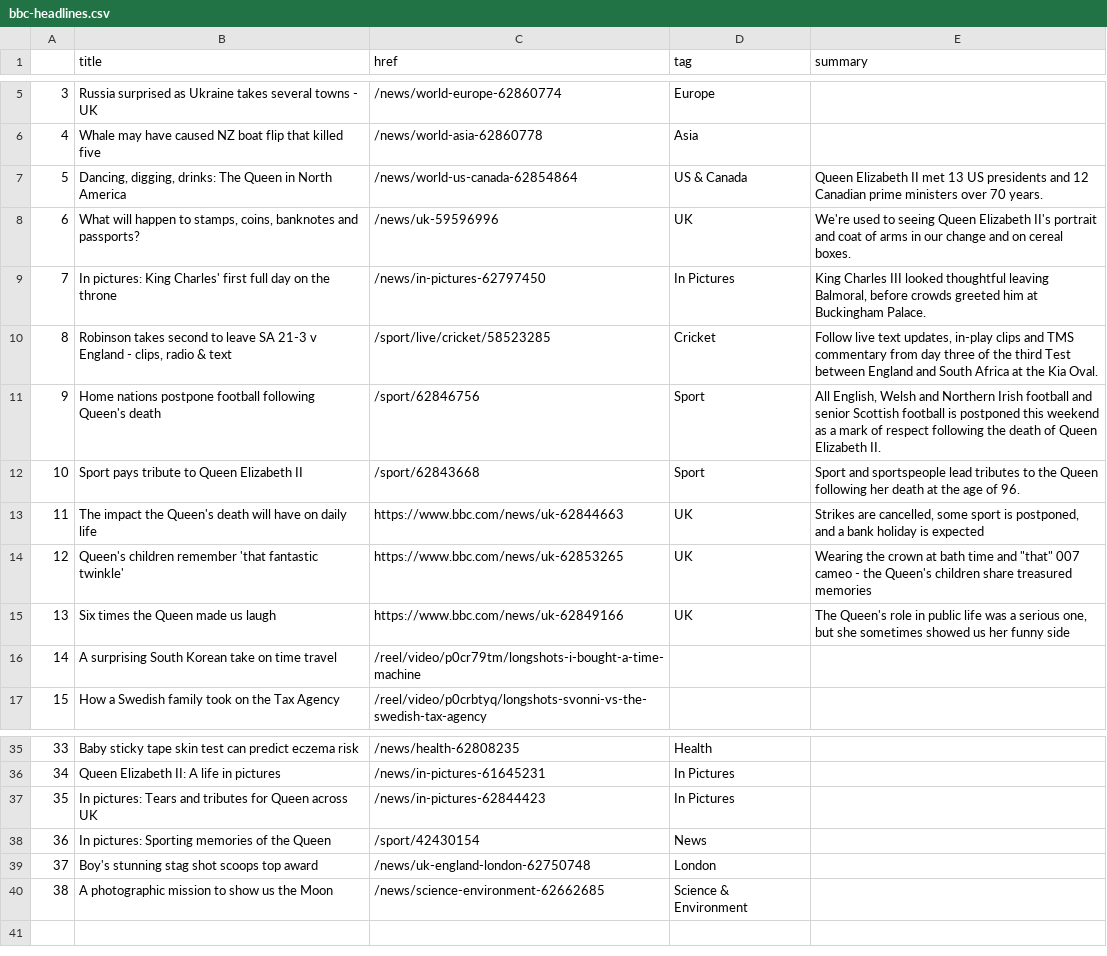
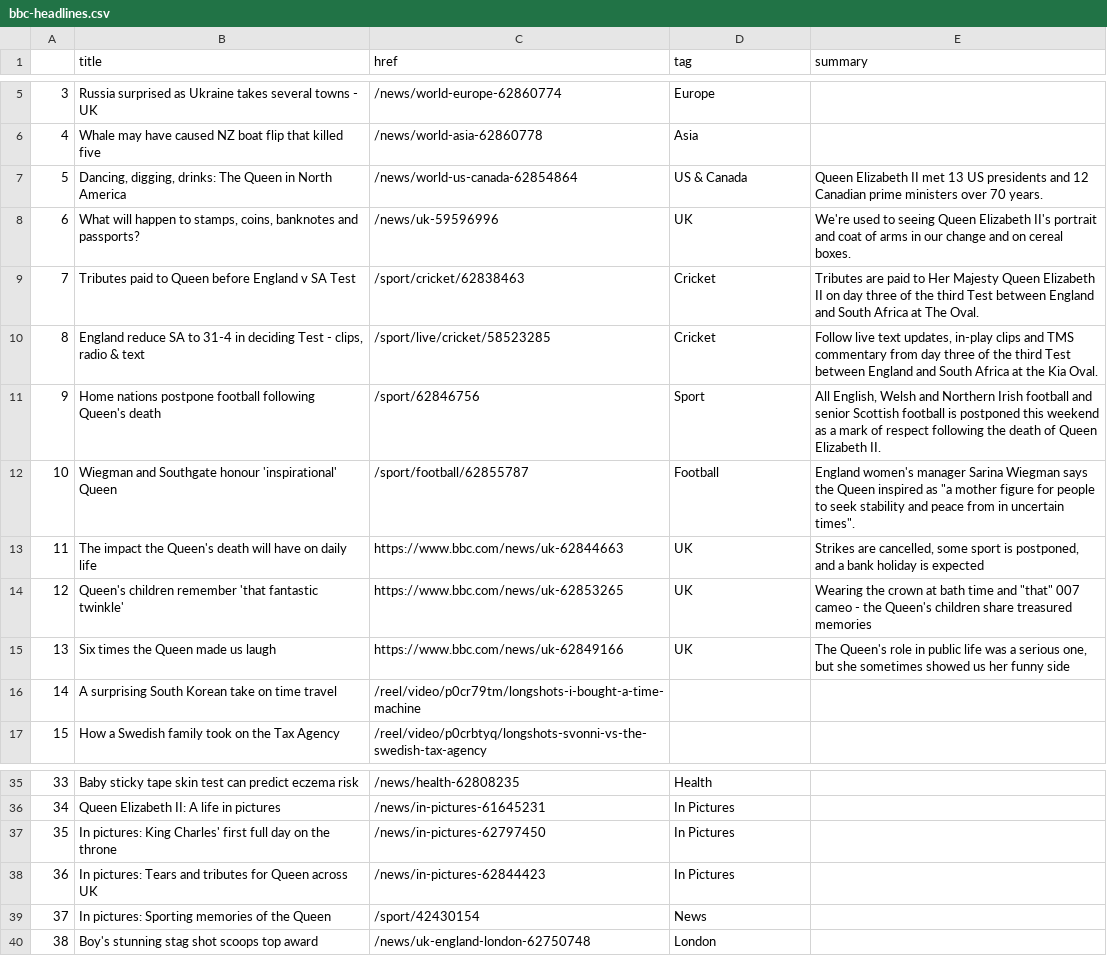
Before and after one commit to tunabellybella/Scraper, a CSV file: bbc-headlines.csv, drawn as a sheet; only a part is shown, gaps mark what is left out.

```diff
--- a/bbc-headlines.csv
+++ b/bbc-headlines.csv
@@ -8,6 +8,6 @@
 6,"What will happen to stamps, coins, banknotes and passports?",/news/uk-59596996,UK,We're used to seeing Queen Elizabeth II's portrait and coat of arms in our change and on cereal boxes.
-7,In pictures: King Charles' first full day on the throne,/news/in-pictures-62797450,In Pictures,"King Charles III looked thoughtful leaving Balmoral, before crowds greeted him at Buckingham Palace."
-8,"Robinson takes second to leave SA 21-3 v England - clips, radio & text",/sport/live/cricket/58523285,Cricket,"Follow live text updates, in-play clips and TMS commentary from day three of the third Test between England and South Africa at the Kia Oval."
+7,Tributes paid to Queen before England v SA Test,/sport/cricket/62838463,Cricket,Tributes are paid to Her Majesty Queen Elizabeth II on day three of the third Test between England and South Africa at The Oval.
+8,"England reduce SA to 31-4 in deciding Test - clips, radio & text",/sport/live/cricket/58523285,Cricket,"Follow live text updates, in-play clips and TMS commentary from day three of the third Test between England and South Africa at the Kia Oval."
 9,Home nations postpone football following Queen's death,/sport/62846756,Sport,"All English, Welsh and Northern Irish football and senior Scottish football is postponed this weekend as a mark of respect following the death of Queen Elizabeth II."
-10,Sport pays tribute to Queen Elizabeth II,/sport/62843668,Sport,Sport and sportspeople lead tributes to the Queen following her death at the age of 96.
+10,Wiegman and Southgate honour 'inspirational' Queen,/sport/football/62855787,Football,"England women's manager Sarina Wiegman says the Queen inspired as ""a mother figure for people to seek stability and peace from in uncertain times""."
 11,The impact the Queen's death will have on daily life,https://www.bbc.com/news/uk-62844663,UK,"Strikes are cancelled, some sport is postponed, and a bank holiday is expected"
@@ -36,5 +36,5 @@
 34,Queen Elizabeth II: A life in pictures,/news/in-pictures-61645231,In Pictures,
-35,In pictures: Tears and tributes for Queen across UK,/news/in-pictures-62844423,In Pictures,
-36,In pictures: Sporting memories of the Queen,/sport/42430154,News,
-37,Boy's stunning stag shot scoops top award,/news/uk-england-london-62750748,London,
-38,A photographic mission to show us the Moon,/news/science-environment-62662685,Science & Environment,
+35,In pictures: King Charles' first full day on the throne,/news/in-pictures-62797450,In Pictures,
+36,In pictures: Tears and tributes for Queen across UK,/news/in-pictures-62844423,In Pictures,
+37,In pictures: Sporting memories of the Queen,/sport/42430154,News,
+38,Boy's stunning stag shot scoops top award,/news/uk-england-london-62750748,London,
```
